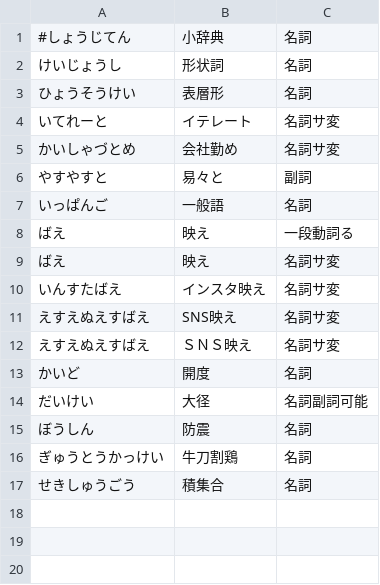
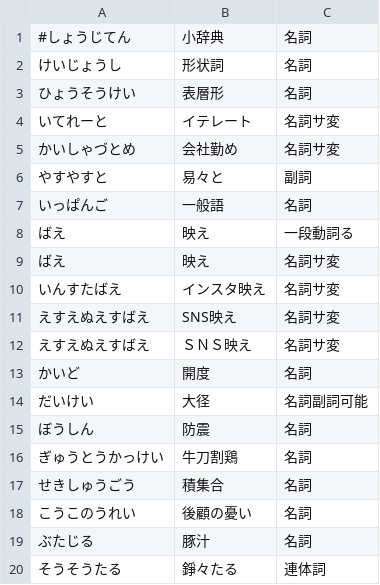
Before and after one commit to reasonset/mozcdict-ext, a CSV file: byhand/dict.csv, drawn as a sheet; the diff names each change by its address in the sheet, - before the commit and + after, or states it on an @@ line.

Commit message:
Add byhand words, 連体詞

```diff
--- a/byhand/dict.csv
+++ b/byhand/dict.csv
+row 18: こうこのうれい | 後顧の憂い | 名詞
+row 19: ぶたじる | 豚汁 | 名詞
+row 20: そうそうたる | 錚々たる | 連体詞
```
Also changed, not shown: 1 other file.
